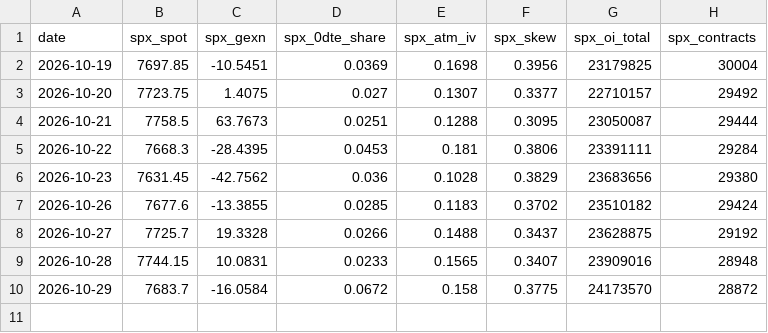
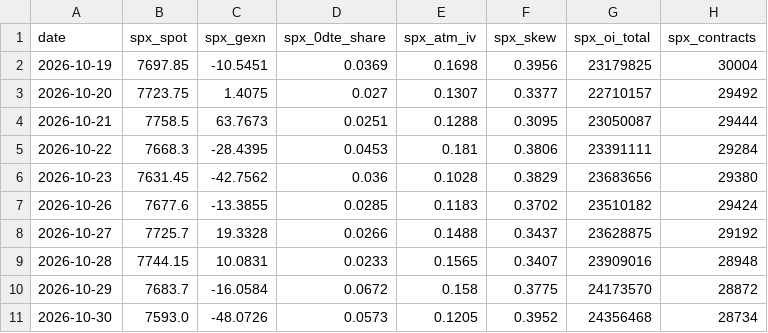
Before and after one commit to vannaflow1/nasdaq-bot, a CSV file: knowledge/spx_daily.csv, drawn as a sheet.

```diff
--- a/knowledge/spx_daily.csv
+++ b/knowledge/spx_daily.csv
@@ -10 +10,2 @@ date,spx_spot,spx_gexn,spx_0dte_share,spx_atm_iv,spx_skew,spx_oi_total,spx_contr
 2026-10-29,7683.7,-16.0584,0.0672,0.158,0.3775,24173570,28872
+2026-10-30,7593.0,-48.0726,0.0573,0.1205,0.3952,24356468,28734
```
Also changed, not shown: knowledge/macro_daily.csv, 2 other files.
